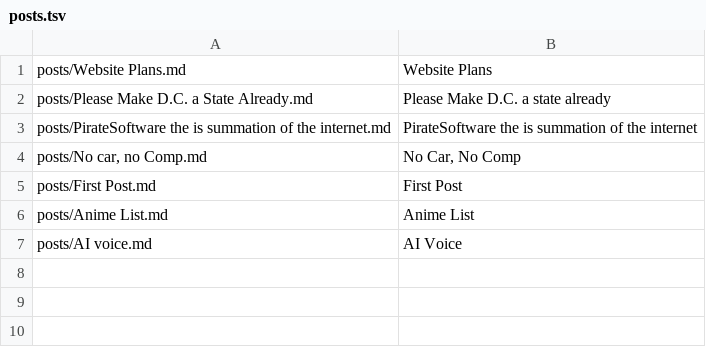
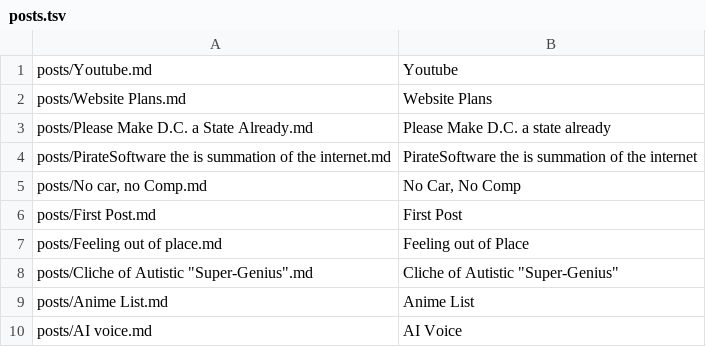
Before and after one commit to metaknowledge/blog, a TSV file: build/posts.tsv, drawn as a sheet.

Commit message:
added a few posts

```diff
--- a/build/posts.tsv
+++ b/build/posts.tsv
@@ -1 +1,2 @@
+posts/Youtube.md	Youtube		
 posts/Website Plans.md	Website Plans		
@@ -5,2 +6,4 @@ posts/No car, no Comp.md	No Car, No Comp
 posts/First Post.md	First Post		
+posts/Feeling out of place.md	Feeling out of Place		
+posts/Cliche of Autistic "Super-Genius".md	Cliche of Autistic "Super-Genius"		
 posts/Anime List.md	Anime List		
```
Also changed, not shown: 8 other files.
